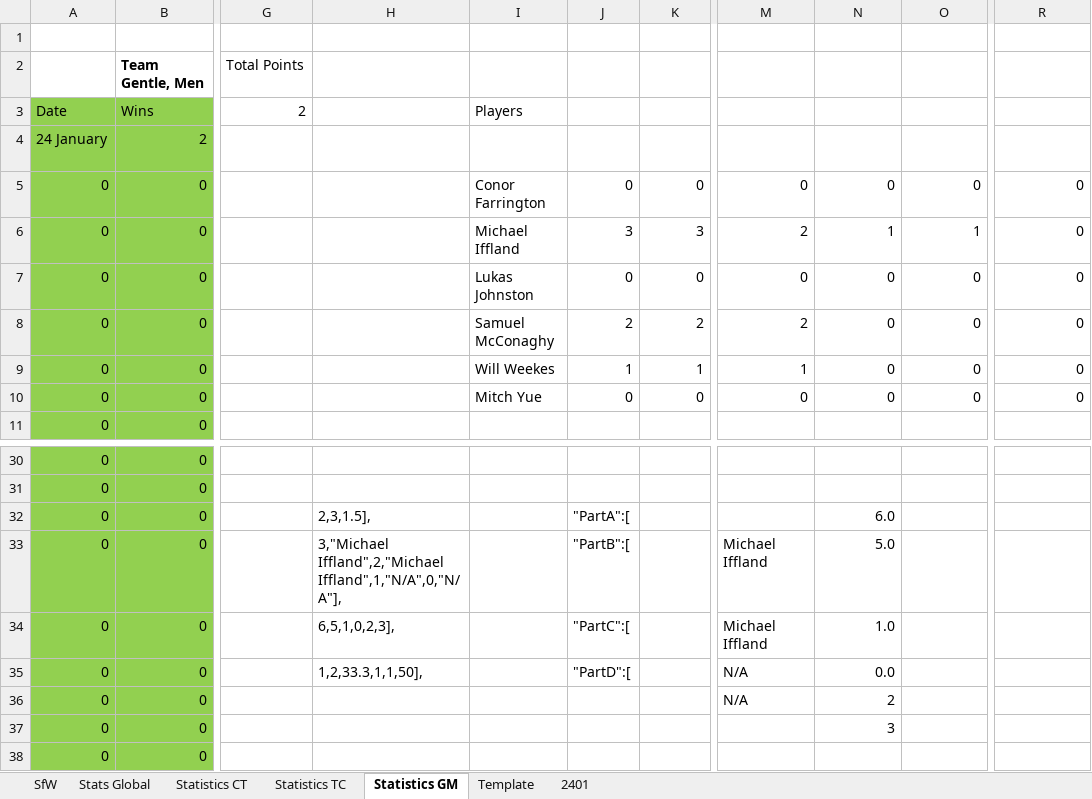
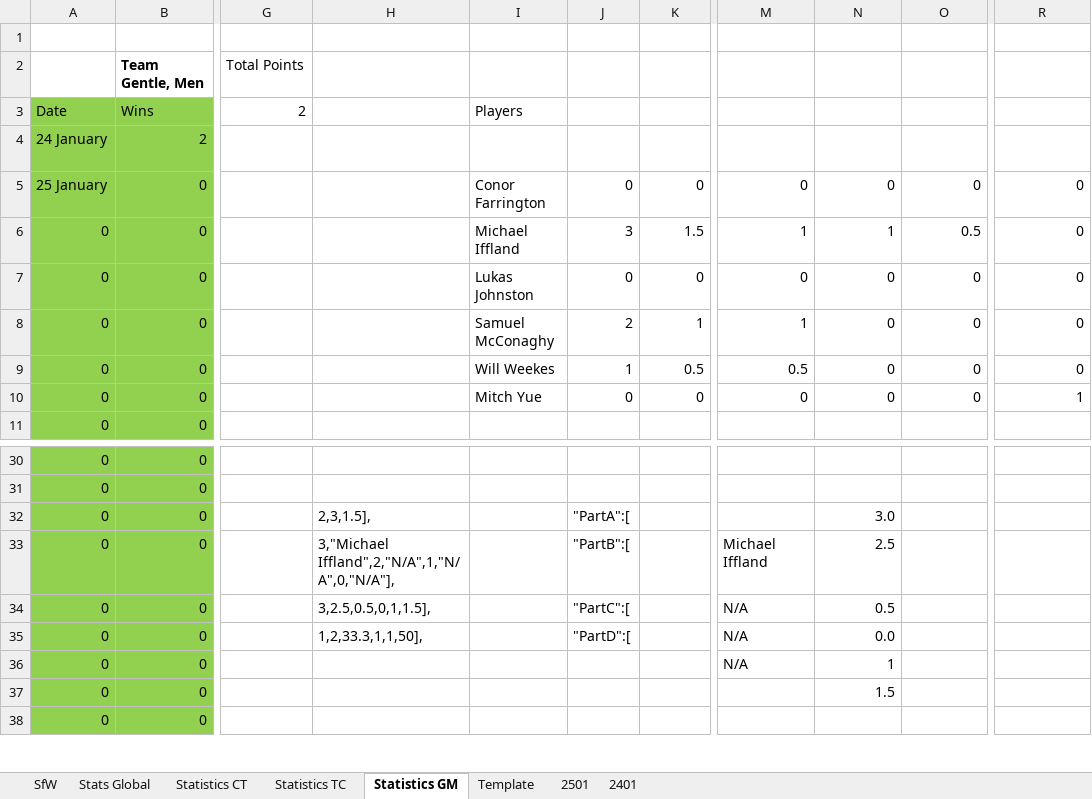
Before and after one commit to KingGoose20/LTBO, an Excel workbook: Other Files/PastResults.xlsx, sheet Statistics GM, drawn as a sheet; only a part is shown, gaps mark what is left out; values as stored, in another font and other column widths than the file's, no borders; table styles not drawn; the diff names each change by its address in the sheet, - before the commit and + after, or states it on an @@ line.

```diff
--- a/Other Files/PastResults.xlsx (sheet Statistics GM)
+++ b/Other Files/PastResults.xlsx (sheet Statistics GM)
+sheet tab: 2501
-A5: 0
+A5: 25 January
-K6: 3
+K6: 1.5
-M6: 2
+M6: 1
-O6: 1
+O6: 0.5
-K8: 2
+K8: 1
-M8: 2
+M8: 1
-K9: 1
+K9: 0.5
-M9: 1
+M9: 0.5
-R10: 0
+R10: 1
-N32: 6.0
+N32: 3.0
-H33: 3,"Michael Iffland",2,"Michael Iffland",1,"N/A",0,"N/A"],
+H33: 3,"Michael Iffland",2,"N/A",1,"N/A",0,"N/A"],
-N33: 5.0
+N33: 2.5
-H34: 6,5,1,0,2,3],
+H34: 3,2.5,0.5,0,1,1.5],
-M34: Michael Iffland
+M34: N/A
-N34: 1.0
+N34: 0.5
-N36: 2
+N36: 1
-N37: 3
+N37: 1.5
```
Also changed, not shown: sheet Stats Global, sheet SfW, sheet Statistics CT, sheet Statistics TC, formulas that keep their value.
